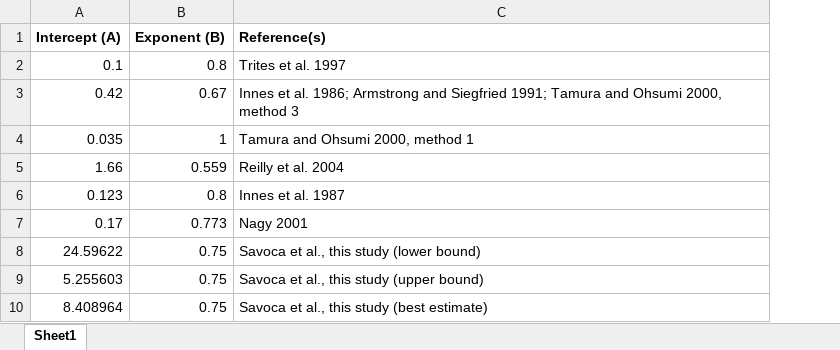
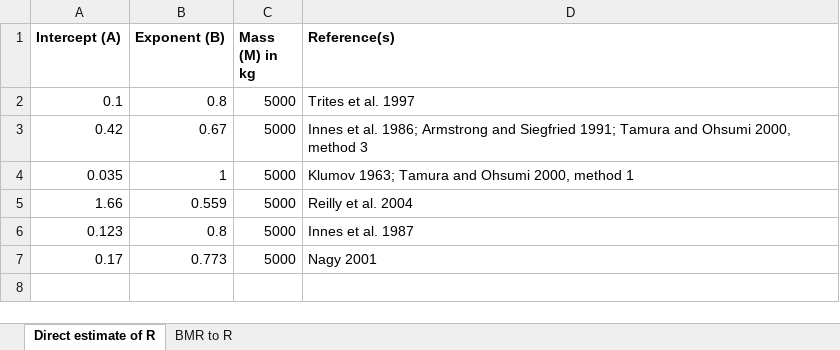
Before and after one commit to mssavoca/ShirelCh2, an Excel workbook: PreyIngestPredict.xlsx, sheet Direct estimate of R, drawn as a sheet; values as stored, in another font and other column widths than the file's, no borders; removed rows and columns are numbered as before the commit, all else as after; the diff names each change by its address in the sheet, - before the commit and + after, or states it on an @@ line.

Commit message:
Adding BMR to ADMR to R estimates

```diff
--- a/PreyIngestPredict.xlsx (sheet Direct estimate of R)
+++ b/PreyIngestPredict.xlsx (sheet Direct estimate of R)
-sheet tab: Sheet1
+sheet tab: Direct estimate of R
+sheet tab: BMR to R
+column C (Mass (M) in kg), rows 2-7: all 5000
-D4 (Reference(s)): Tamura and Ohsumi 2000, method 1
+D4 (Reference(s)): Klumov 1963; Tamura and Ohsumi 2000, method 1
-row 8: 24.59622 | 0.75 | Savoca et al., this study (lower bound)
-row 9: 5.255603 | 0.75 | Savoca et al., this study (upper bound)
-row 10: 8.408964 | 0.75 | Savoca et al., this study (best estimate)
```
Also changed, not shown: 1 other file.
